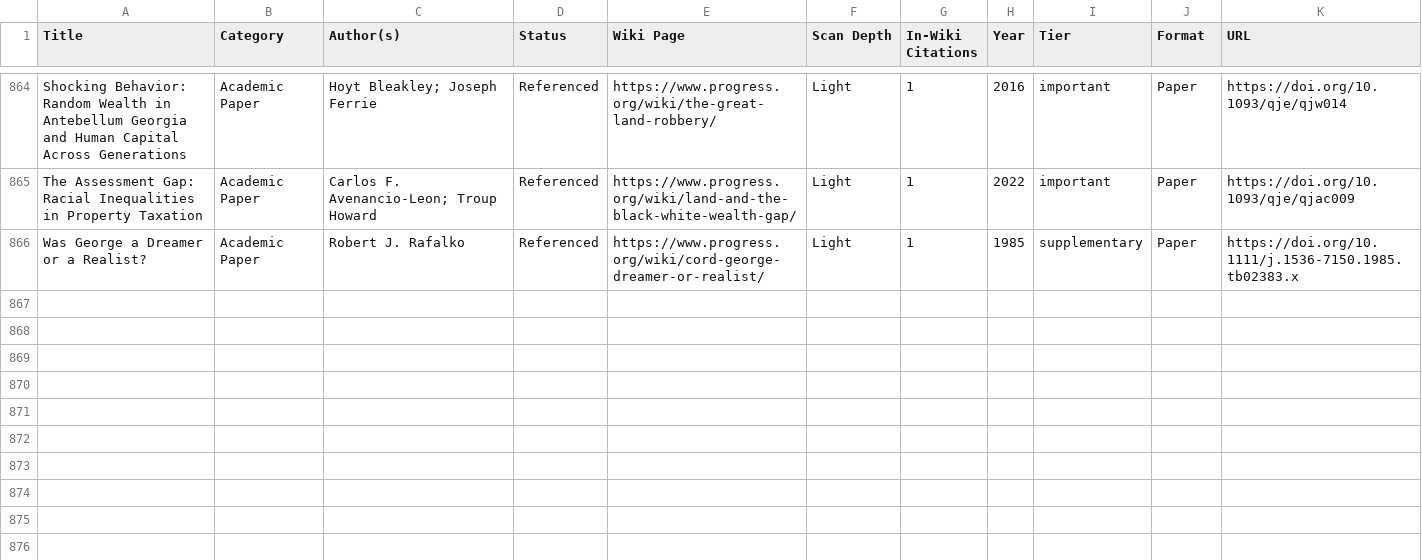
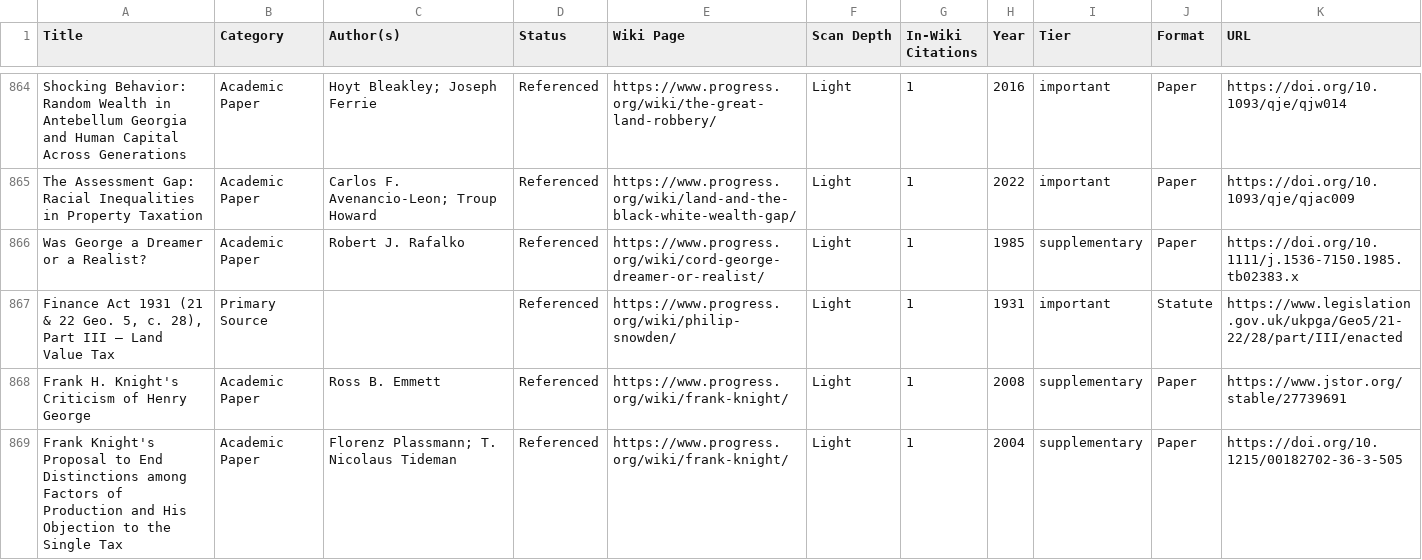
Before and after one commit to floydmari/georgism-wiki, a CSV file: sources/exports/registry-export-2026-07-12.csv, drawn as a sheet; only a part is shown, gaps mark what is left out; the diff names each change by its address in the sheet, - before the commit and + after, or states it on an @@ line.

```diff
--- a/sources/exports/registry-export-2026-07-12.csv
+++ b/sources/exports/registry-export-2026-07-12.csv
+row 867: Finance Act 1931 (21 & 22 Geo. 5, c. 28), Part III — Land Value Tax | Primary Source |  | Referenced | https://www.progress.org/wiki/philip-snowden/ | Light | 1 | 1931 | important | Statute | https://www.legislation.gov.uk/ukpga/Geo5/21-22/28/part/III/enacted
+row 868: Frank H. Knight's Criticism of Henry George | Academic Paper | Ross B. Emmett | Referenced | https://www.progress.org/wiki/frank-knight/ | Light | 1 | 2008 | supplementary | Paper | https://www.jstor.org/stable/27739691
+row 869: Frank Knight's Proposal to End Distinctions among Factors of Production and His Objection to the Single Tax | Academic Paper | Florenz Plassmann; T. Nicolaus Tideman | Referenced | https://www.progress.org/wiki/frank-knight/ | Light | 1 | 2004 | supplementary | Paper | https://doi.org/10.1215/00182702-36-3-505
```
Also changed, not shown: sources/registry.csv, sources/wiki-inventory.csv, 29 other files.
